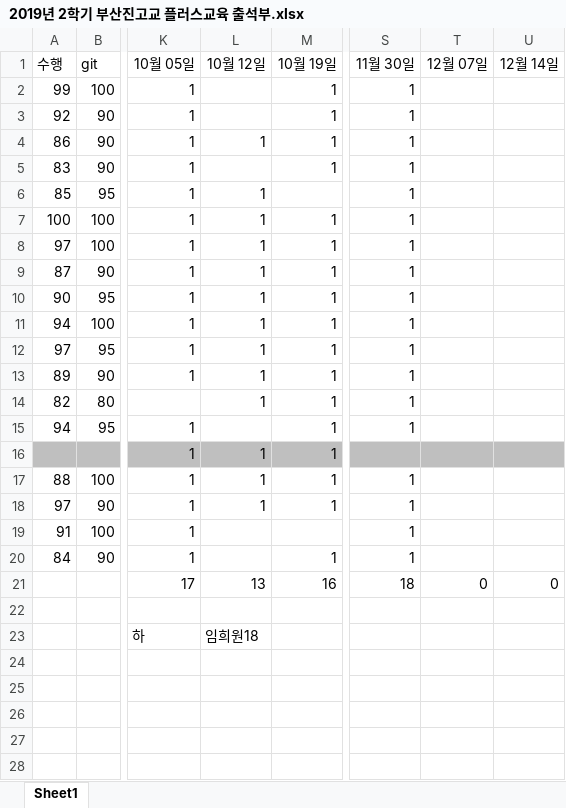
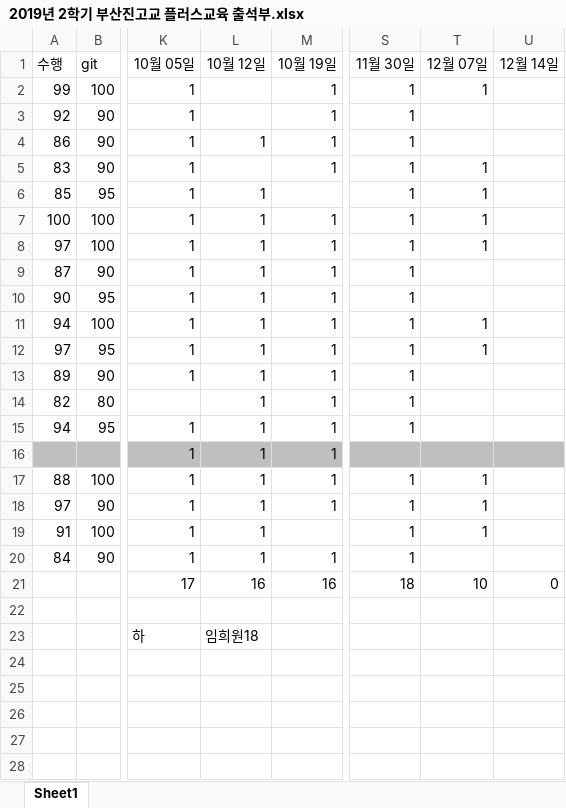
Before and after one commit to absomato/2019-plus-education-py-, an Excel workbook: 2019년 2학기 부산진고교 플러스교육 출석부.xlsx, sheet Sheet1, drawn as a sheet; only a part is shown, gaps mark what is left out; values as stored, in another font and other column widths than the file's, no borders; the diff names each change by its address in the sheet, - before the commit and + after, or states it on an @@ line.

Commit message:
Add files via upload

```diff
--- a/2019년 2학기 부산진고교 플러스교육 출석부.xlsx (sheet Sheet1)
+++ b/2019년 2학기 부산진고교 플러스교육 출석부.xlsx (sheet Sheet1)
-T2 (12월 07일): (empty)
+T2 (12월 07일): 1
-T5:T8 (12월 07일): (empty)
+T5:T8 (12월 07일): 1
-T11:T12 (12월 07일): (empty)
+T11:T12 (12월 07일): 1
-L15 (10월 12일): (empty)
+L15 (10월 12일): 1
-T17:T19 (12월 07일): (empty)
+T17:T19 (12월 07일): 1
-L19:L20 (10월 12일): (empty)
+L19:L20 (10월 12일): 1
-L21 (10월 12일): 13
+L21 (10월 12일): 16
-T21 (12월 07일): 0
+T21 (12월 07일): 10
```
